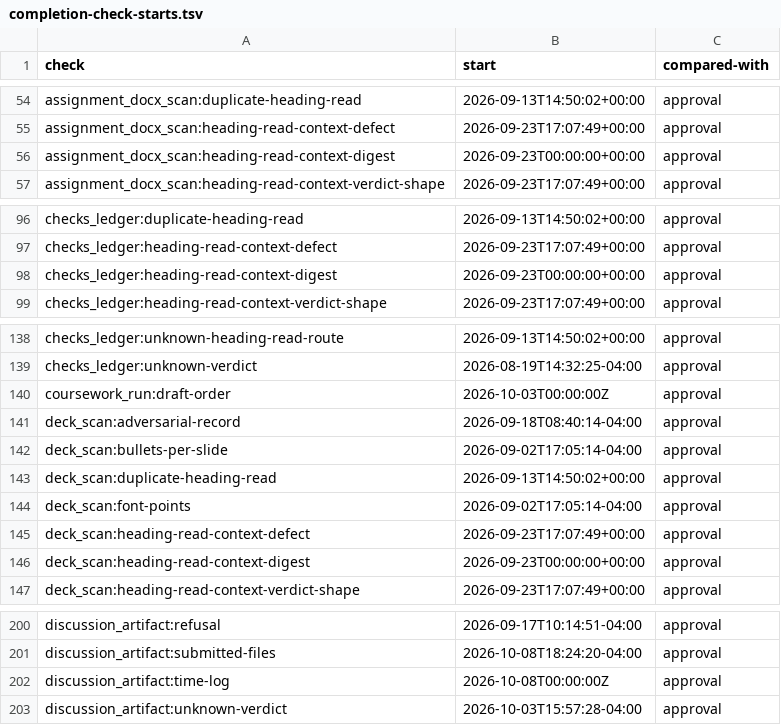
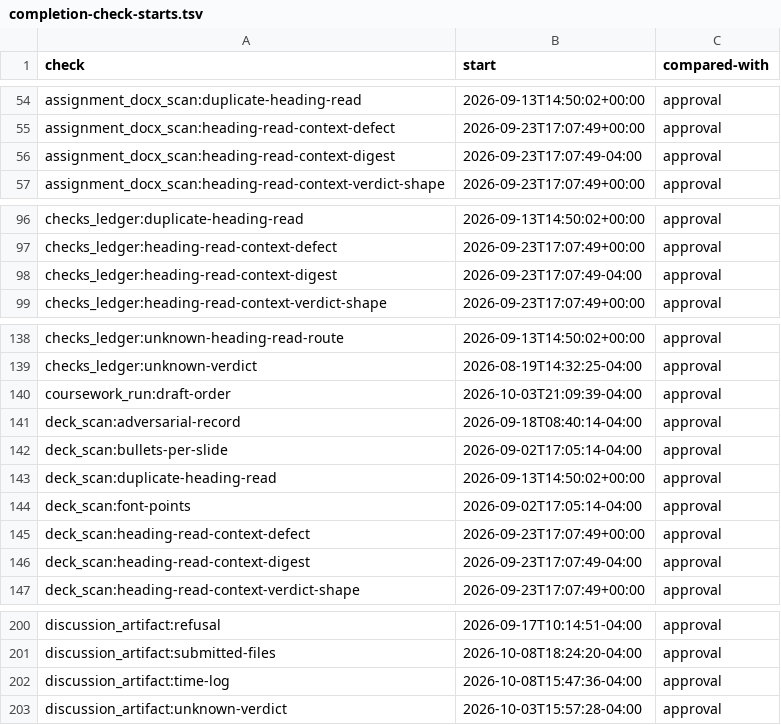
Before and after one commit to mshamblin5150-code/clinical-skills, a TSV file: reference/completion-check-starts.tsv, drawn as a sheet; only a part is shown, gaps mark what is left out; the diff covers the shown part only.

Commit message:
Bind new approval-based checks to their recorded landing instants (#1558)

```diff
--- a/reference/completion-check-starts.tsv
+++ b/reference/completion-check-starts.tsv
@@ -55,3 +55,3 @@ assignment_docx_scan:duplicate-heading-read	2026-09-13T14:50:02+00:00	approval
 assignment_docx_scan:heading-read-context-defect	2026-09-23T17:07:49+00:00	approval
-assignment_docx_scan:heading-read-context-digest	2026-09-23T00:00:00+00:00	approval
+assignment_docx_scan:heading-read-context-digest	2026-09-23T17:07:49-04:00	approval
 assignment_docx_scan:heading-read-context-verdict-shape	2026-09-23T17:07:49+00:00	approval
@@ -97,3 +97,3 @@ checks_ledger:duplicate-heading-read	2026-09-13T14:50:02+00:00	approval
 checks_ledger:heading-read-context-defect	2026-09-23T17:07:49+00:00	approval
-checks_ledger:heading-read-context-digest	2026-09-23T00:00:00+00:00	approval
+checks_ledger:heading-read-context-digest	2026-09-23T17:07:49-04:00	approval
 checks_ledger:heading-read-context-verdict-shape	2026-09-23T17:07:49+00:00	approval
@@ -139,3 +139,3 @@ checks_ledger:unknown-heading-read-route	2026-09-13T14:50:02+00:00	approval
 checks_ledger:unknown-verdict	2026-08-19T14:32:25-04:00	approval
-coursework_run:draft-order	2026-10-03T00:00:00Z	approval
+coursework_run:draft-order	2026-10-03T21:09:39-04:00	approval
 deck_scan:adversarial-record	2026-09-18T08:40:14-04:00	approval
@@ -145,3 +145,3 @@ deck_scan:font-points	2026-09-02T17:05:14-04:00	approval
 deck_scan:heading-read-context-defect	2026-09-23T17:07:49+00:00	approval
-deck_scan:heading-read-context-digest	2026-09-23T00:00:00+00:00	approval
+deck_scan:heading-read-context-digest	2026-09-23T17:07:49-04:00	approval
 deck_scan:heading-read-context-verdict-shape	2026-09-23T17:07:49+00:00	approval
@@ -201,3 +201,3 @@ discussion_artifact:refusal	2026-09-17T10:14:51-04:00	approval
 discussion_artifact:submitted-files	2026-10-08T18:24:20-04:00	approval
-discussion_artifact:time-log	2026-10-08T00:00:00Z	approval
+discussion_artifact:time-log	2026-10-08T15:47:36-04:00	approval
 discussion_artifact:unknown-verdict	2026-10-03T15:57:28-04:00	approval
```
Also changed, not shown: 4 edited cells elsewhere in this file.
